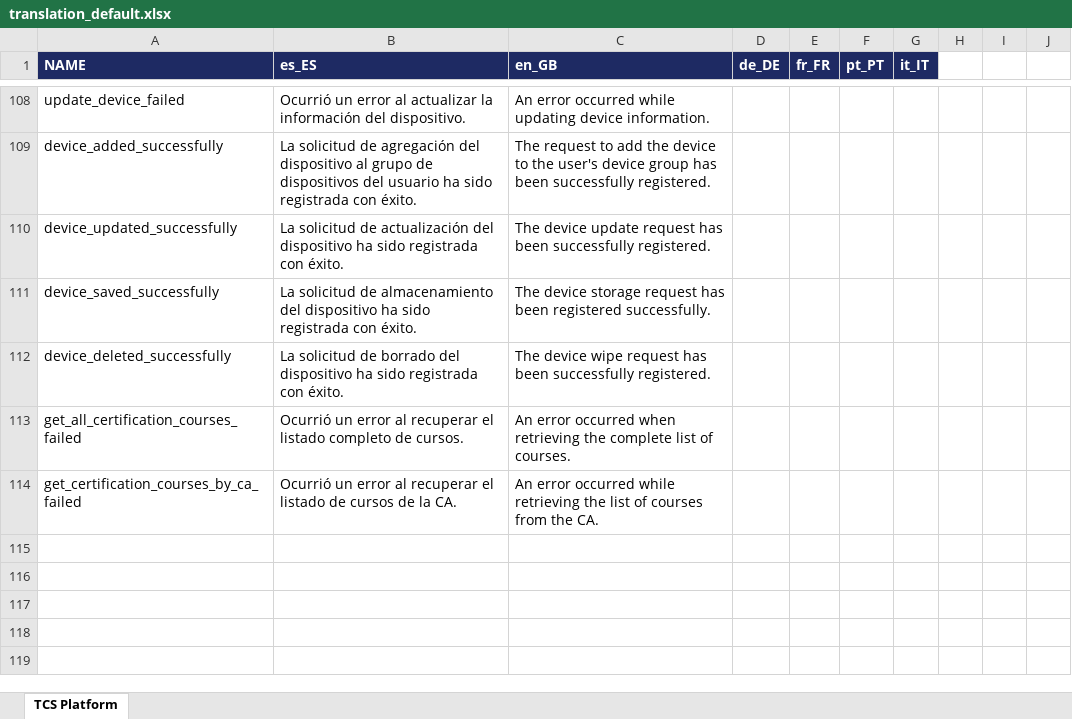
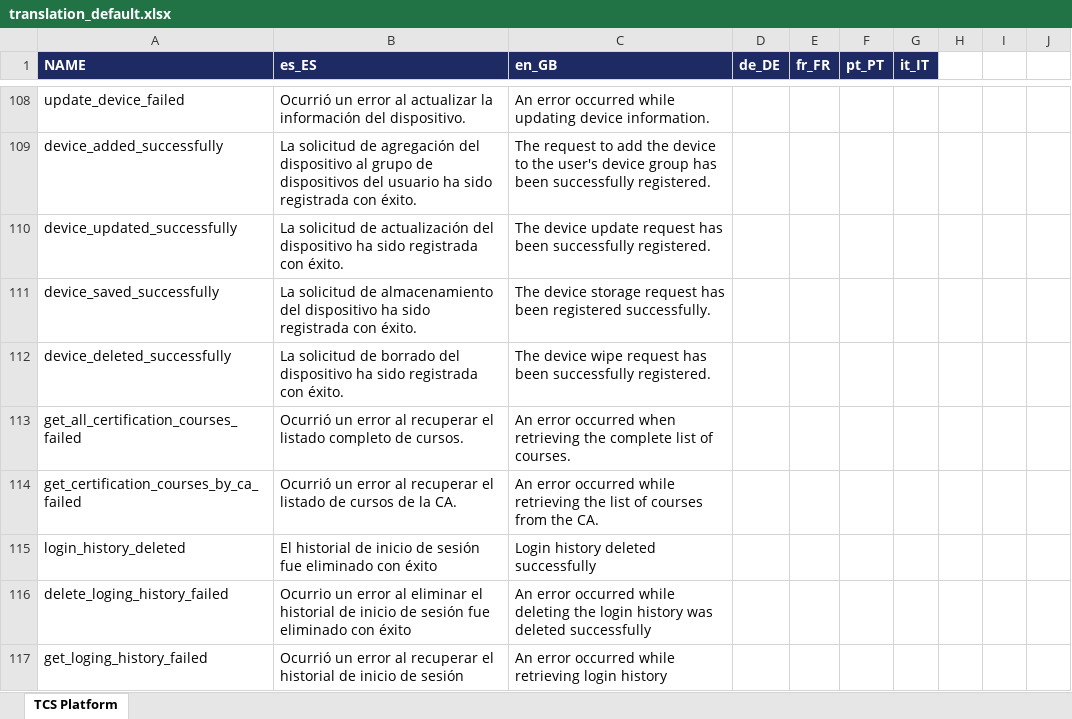
Before and after one commit to sergio11/trust_certification_system_blockchain, an Excel workbook: platform/microservices/trust-certification-system-gateway-api/resources/i18n/translation_default.xlsx, sheet TCS Platform, drawn as a sheet; only a part is shown, gaps mark what is left out; values as stored, in another font and other column widths than the file's, no borders; the diff names each change by its address in the sheet, - before the commit and + after, or states it on an @@ line.

Commit message:
[AUTHENTICATION] Implement User login register.

```diff
--- a/platform/microservices/trust-certification-system-gateway-api/resources/i18n/translation_default.xlsx (sheet TCS Platform)
+++ b/platform/microservices/trust-certification-system-gateway-api/resources/i18n/translation_default.xlsx (sheet TCS Platform)
+row 115: login_history_deleted | El historial de inicio de sesión fue eliminado con éxito | Login history deleted successfully
+row 116: delete_loging_history_failed | Ocurrio un error al eliminar el historial de inicio de sesión fue eliminado con éxito | An error occurred while deleting the login history was deleted successfully
+row 117: get_loging_history_failed | Ocurrió un error al recuperar el historial de inicio de sesión | An error occurred while retrieving login history
```
